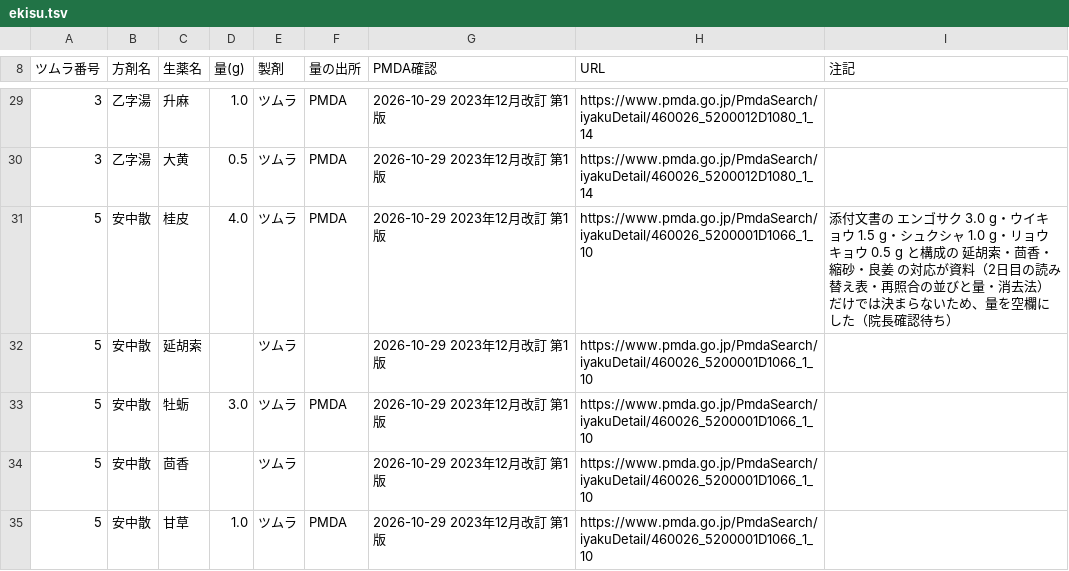
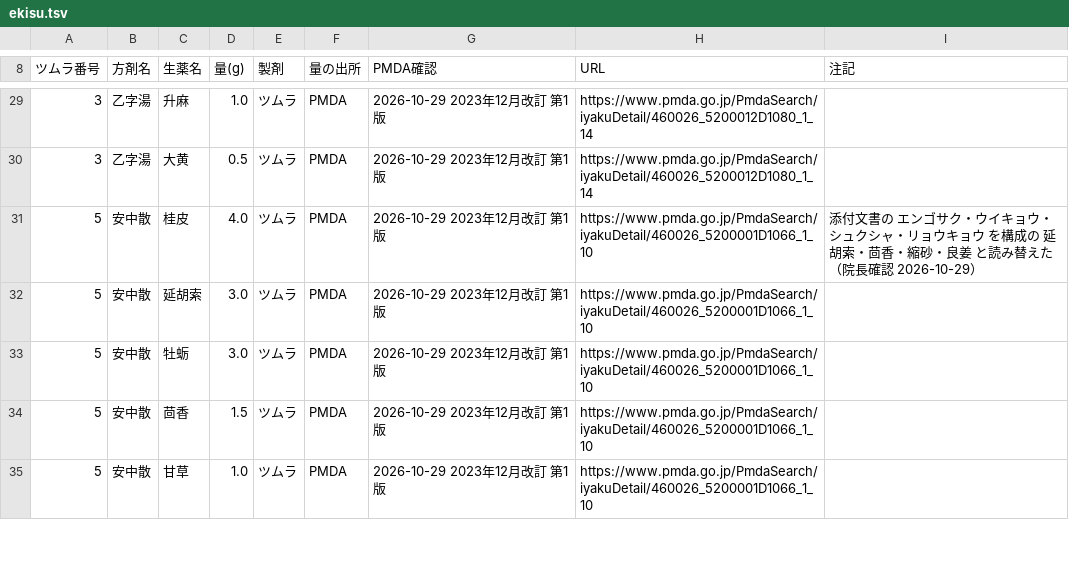
Before and after one commit to yatsu3-crypto/genten, a TSV file: data/ekisu.tsv, drawn as a sheet; only a part is shown, gaps mark what is left out; the diff covers the shown part only.

```diff
--- a/data/ekisu.tsv
+++ b/data/ekisu.tsv
@@ -30,6 +30,6 @@
 3	乙字湯	大黄	0.5	ツムラ	PMDA	2026-10-29 2023年12月改訂 第1版	https://www.pmda.go.jp/PmdaSearch/iyakuDetail/460026_5200012D1080_1_14	
-5	安中散	桂皮	4.0	ツムラ	PMDA	2026-10-29 2023年12月改訂 第1版	https://www.pmda.go.jp/PmdaSearch/iyakuDetail/460026_5200001D1066_1_10	添付文書の エンゴサク 3.0 g・ウイキョウ 1.5 g・シュクシャ 1.0 g・リョウキョウ 0.5 g と構成の 延胡索・茴香・縮砂・良姜 の対応が資料（2日目の読み替え表・再照合の並びと量・消去法）だけでは決まらないため、量を空欄にした（院長確認待ち）
-5	安中散	延胡索		ツムラ		2026-10-29 2023年12月改訂 第1版	https://www.pmda.go.jp/PmdaSearch/iyakuDetail/460026_5200001D1066_1_10	
+5	安中散	桂皮	4.0	ツムラ	PMDA	2026-10-29 2023年12月改訂 第1版	https://www.pmda.go.jp/PmdaSearch/iyakuDetail/460026_5200001D1066_1_10	添付文書の エンゴサク・ウイキョウ・シュクシャ・リョウキョウ を構成の 延胡索・茴香・縮砂・良姜 と読み替えた（院長確認 2026-10-29）
+5	安中散	延胡索	3.0	ツムラ	PMDA	2026-10-29 2023年12月改訂 第1版	https://www.pmda.go.jp/PmdaSearch/iyakuDetail/460026_5200001D1066_1_10	
 5	安中散	牡蛎	3.0	ツムラ	PMDA	2026-10-29 2023年12月改訂 第1版	https://www.pmda.go.jp/PmdaSearch/iyakuDetail/460026_5200001D1066_1_10	
-5	安中散	茴香		ツムラ		2026-10-29 2023年12月改訂 第1版	https://www.pmda.go.jp/PmdaSearch/iyakuDetail/460026_5200001D1066_1_10	
+5	安中散	茴香	1.5	ツムラ	PMDA	2026-10-29 2023年12月改訂 第1版	https://www.pmda.go.jp/PmdaSearch/iyakuDetail/460026_5200001D1066_1_10	
 5	安中散	甘草	1.0	ツムラ	PMDA	2026-10-29 2023年12月改訂 第1版	https://www.pmda.go.jp/PmdaSearch/iyakuDetail/460026_5200001D1066_1_10	
```
Also changed, not shown: 20 edited cells elsewhere in this file, 6 other files.
